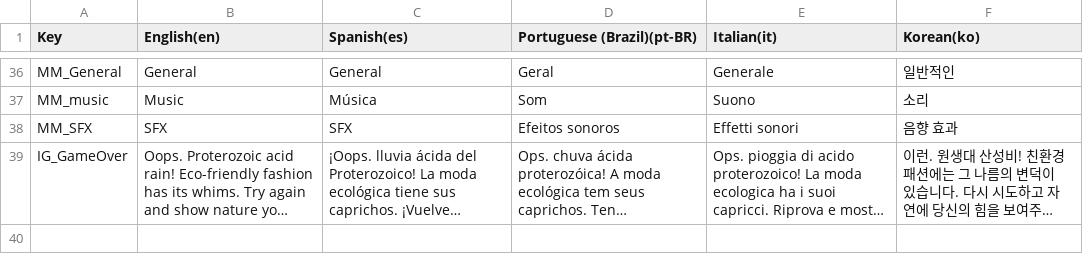
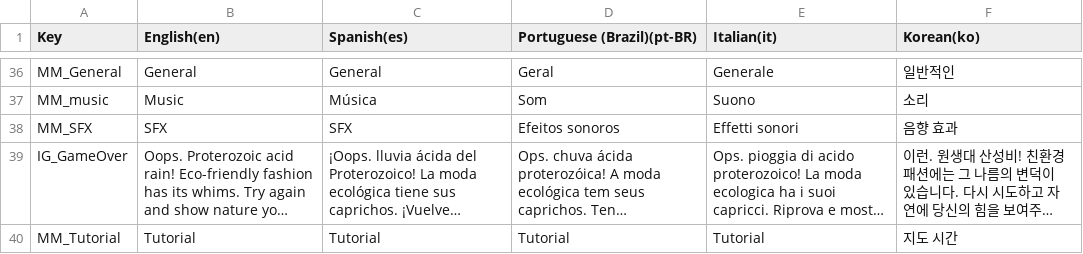
Before and after one commit to iJotape4/Triforestation-GJPlus2023-, a CSV file: Assets/Localization/LocalizationTables/UI/UI.csv, drawn as a sheet; only a part is shown, gaps mark what is left out; long unchanged cells end in …; the diff names each change by its address in the sheet, - before the commit and + after, or states it on an @@ line.

Commit message:
[Add] tutorial button

```diff
--- a/Assets/Localization/LocalizationTables/UI/UI.csv
+++ b/Assets/Localization/LocalizationTables/UI/UI.csv
+row 40: MM_Tutorial | Tutorial | Tutorial | Tutorial | Tutorial | 지도 시간
```
Also changed, not shown: 8 other files.
